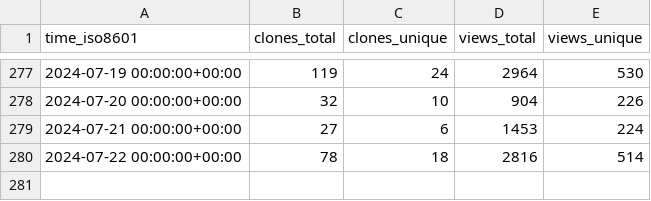
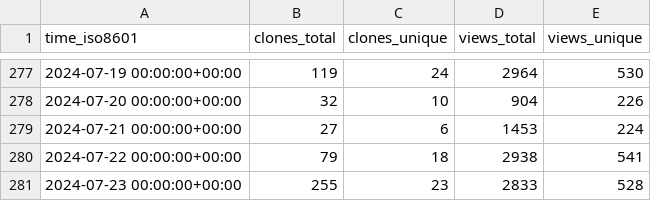
Before and after one commit to sbalandi/openvino_notebooks, a CSV file: openvinotoolkit/openvino_notebooks/ghrs-data/views_clones_aggregate.csv, drawn as a sheet; only a part is shown, gaps mark what is left out.

```diff
--- a/openvinotoolkit/openvino_notebooks/ghrs-data/views_clones_aggregate.csv
+++ b/openvinotoolkit/openvino_notebooks/ghrs-data/views_clones_aggregate.csv
@@ -279,2 +279,3 @@ time_iso8601,clones_total,clones_unique,views_total,views_unique
 2024-07-21 00:00:00+00:00,27,6,1453,224
-2024-07-22 00:00:00+00:00,78,18,2816,514
+2024-07-22 00:00:00+00:00,79,18,2938,541
+2024-07-23 00:00:00+00:00,255,23,2833,528
```
Also changed, not shown: 1 other file.
